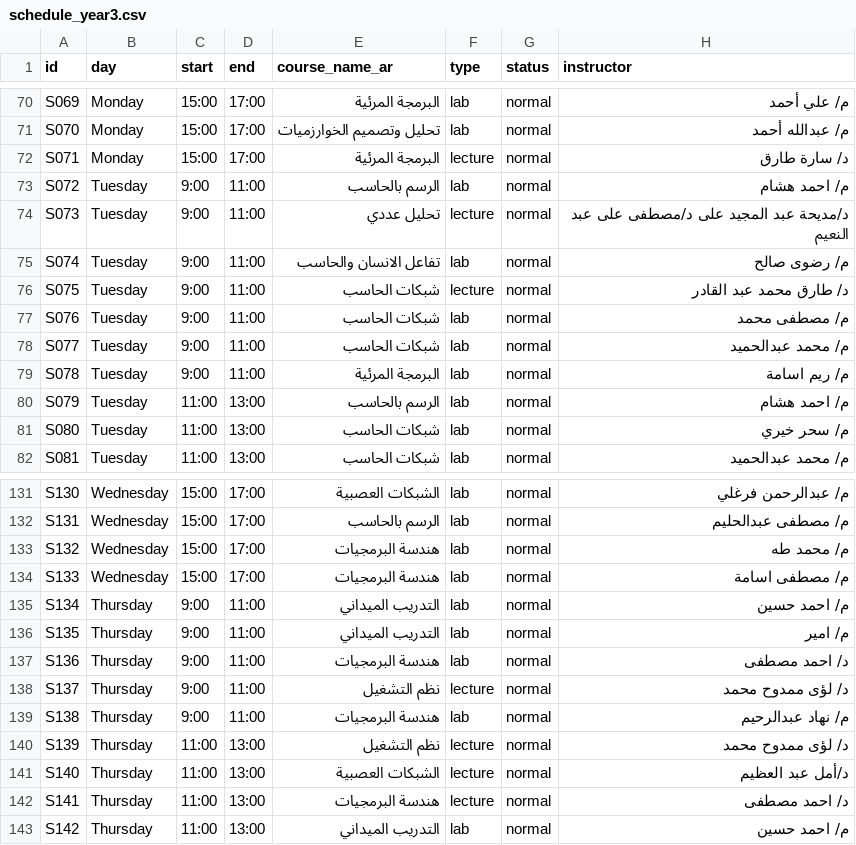
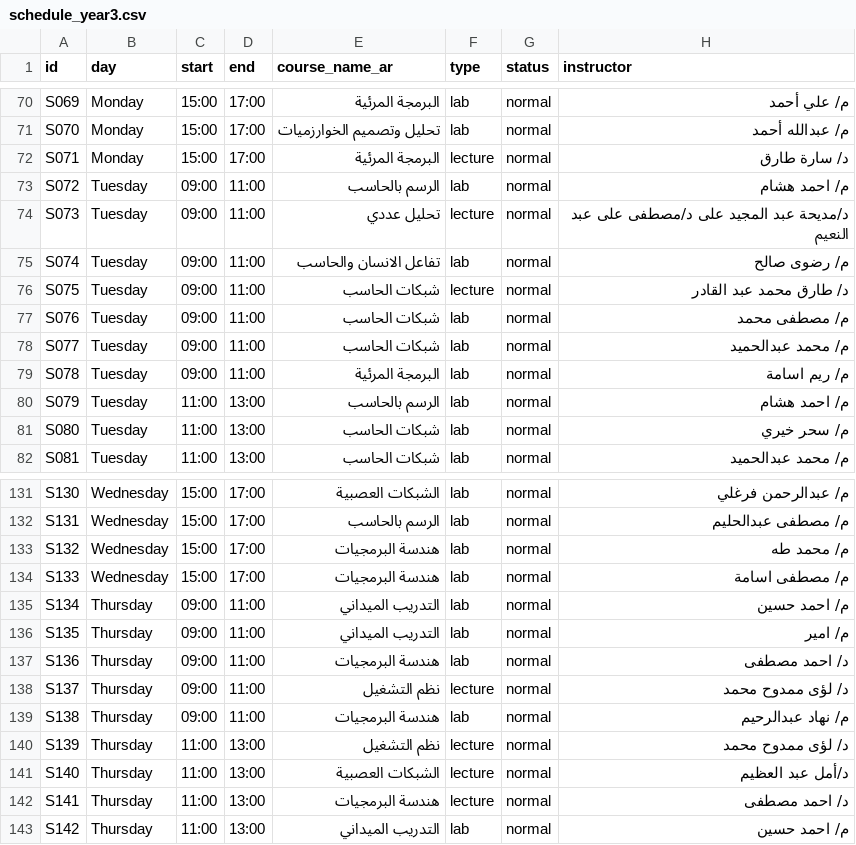
Before and after one commit to projectfcal001/third-year-platform, a CSV file: api/schedule_year3.csv, drawn as a sheet; only a part is shown, gaps mark what is left out; the diff covers the shown part only; the diff names each change by its address in the sheet, - before the commit and + after, or states it on an @@ line.

```diff
--- a/api/schedule_year3.csv
+++ b/api/schedule_year3.csv
-C73:C79 (start): 9:00
+C73:C79 (start): 09:00
-C135:C139 (start): 9:00
+C135:C139 (start): 09:00
```
Also changed, not shown: 21 edited cells elsewhere in this file, 1 other file.
